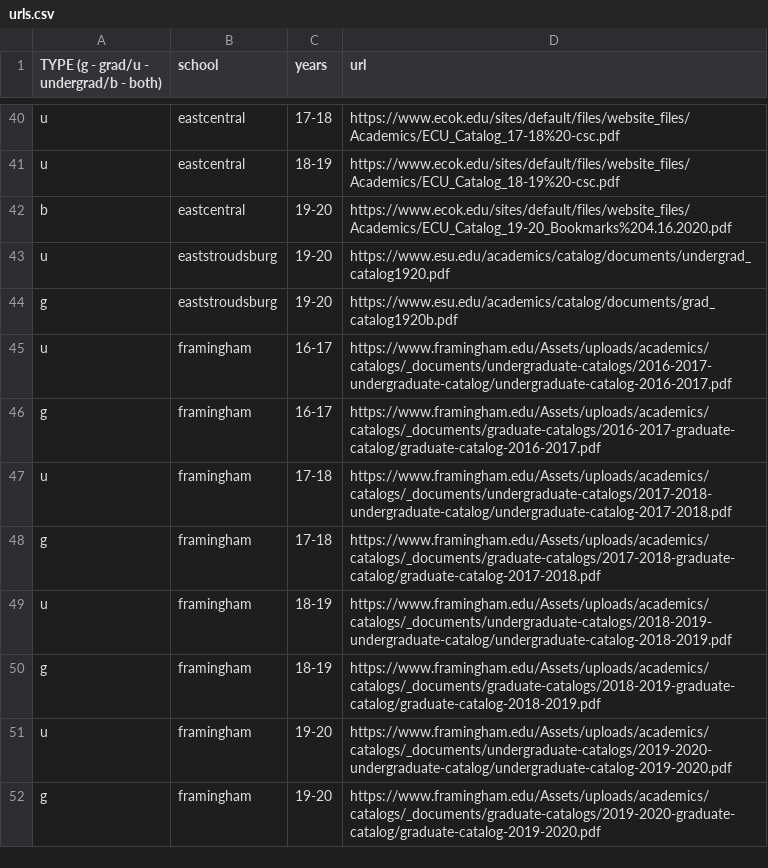
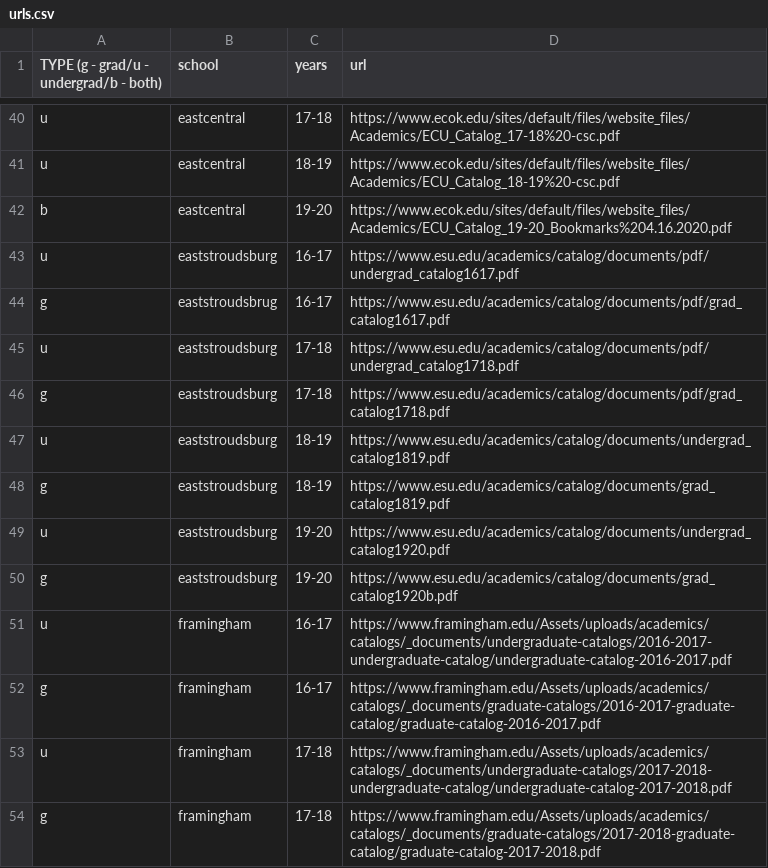
Before and after one commit to Valparaiso-Data-Science/general-course-relevance-discovery, a CSV file: devel/fetchpdfs/urls.csv, drawn as a sheet; only a part is shown, gaps mark what is left out; the shorter side is filled out with more unchanged rows.

Commit message:
Update urls.csv
east stroudsburg

```diff
--- a/devel/fetchpdfs/urls.csv
+++ b/devel/fetchpdfs/urls.csv
@@ -42,2 +42,8 @@ u,eastcentral,18-19,https://www.ecok.edu/sites/default/files/website_files/Acade
 b,eastcentral,19-20,https://www.ecok.edu/sites/default/files/website_files/Academics/ECU_Catalog_19-20_Bookmarks%204.16.2020.pdf
+u,eaststroudsburg,16-17,https://www.esu.edu/academics/catalog/documents/pdf/undergrad_catalog1617.pdf
+g,eaststroudsbrug,16-17,https://www.esu.edu/academics/catalog/documents/pdf/grad_catalog1617.pdf
+u,eaststroudsburg,17-18,https://www.esu.edu/academics/catalog/documents/pdf/undergrad_catalog1718.pdf
+g,eaststroudsburg,17-18,https://www.esu.edu/academics/catalog/documents/pdf/grad_catalog1718.pdf
+u,eaststroudsburg,18-19,https://www.esu.edu/academics/catalog/documents/undergrad_catalog1819.pdf
+g,eaststroudsburg,18-19,https://www.esu.edu/academics/catalog/documents/grad_catalog1819.pdf
 u,eaststroudsburg,19-20,https://www.esu.edu/academics/catalog/documents/undergrad_catalog1920.pdf
```
